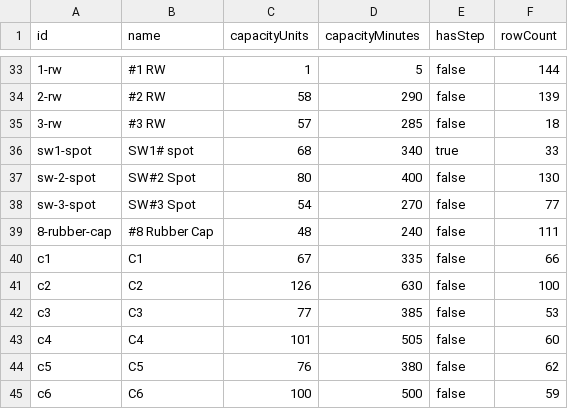
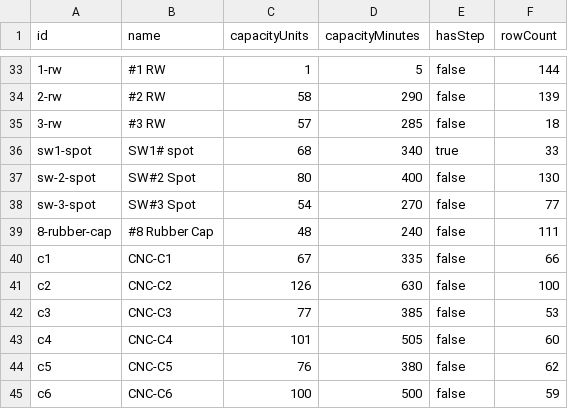
Before and after one commit to weeraphonjod99-cmyk/oee-production-entry, a CSV file: google-sheet/machines.csv, drawn as a sheet; only a part is shown, gaps mark what is left out.

```diff
--- a/google-sheet/machines.csv
+++ b/google-sheet/machines.csv
@@ -39,7 +39,7 @@ sw-3-spot,SW#3 Spot,54,270,false,77
 8-rubber-cap,#8 Rubber Cap,48,240,false,111
-c1,C1,67,335,false,66
-c2,C2,126,630,false,100
-c3,C3,77,385,false,53
-c4,C4,101,505,false,60
-c5,C5,76,380,false,62
-c6,C6,100,500,false,59
+c1,CNC-C1,67,335,false,66
+c2,CNC-C2,126,630,false,100
+c3,CNC-C3,77,385,false,53
+c4,CNC-C4,101,505,false,60
+c5,CNC-C5,76,380,false,62
+c6,CNC-C6,100,500,false,59
```
Also changed, not shown: google-sheet/product_master.csv, google-sheet/production_logs_seed.csv, 7 other files.
